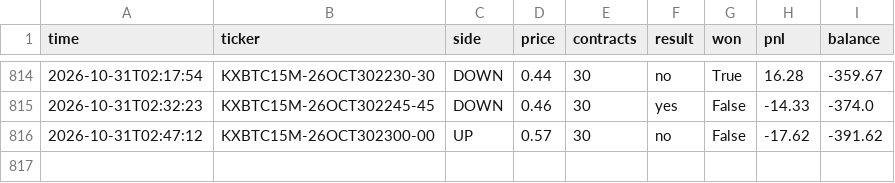
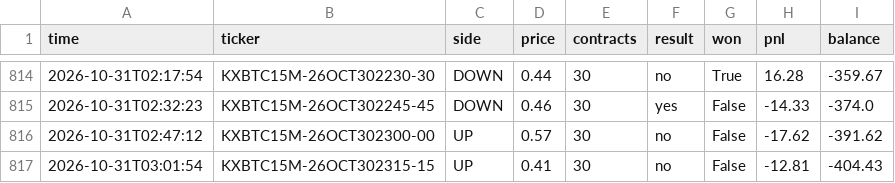
Before and after one commit to u9822914324-web/kalshi-paper-bot, a CSV file: trades.csv, drawn as a sheet; only a part is shown, gaps mark what is left out.

```diff
--- a/trades.csv
+++ b/trades.csv
@@ -816 +816,2 @@ time,ticker,side,price,contracts,result,won,pnl,balance
 2026-10-31T02:47:12,KXBTC15M-26OCT302300-00,UP,0.57,30,no,False,-17.62,-391.62
+2026-10-31T03:01:54,KXBTC15M-26OCT302315-15,UP,0.41,30,no,False,-12.81,-404.43
```
Also changed, not shown: 2 other files.
